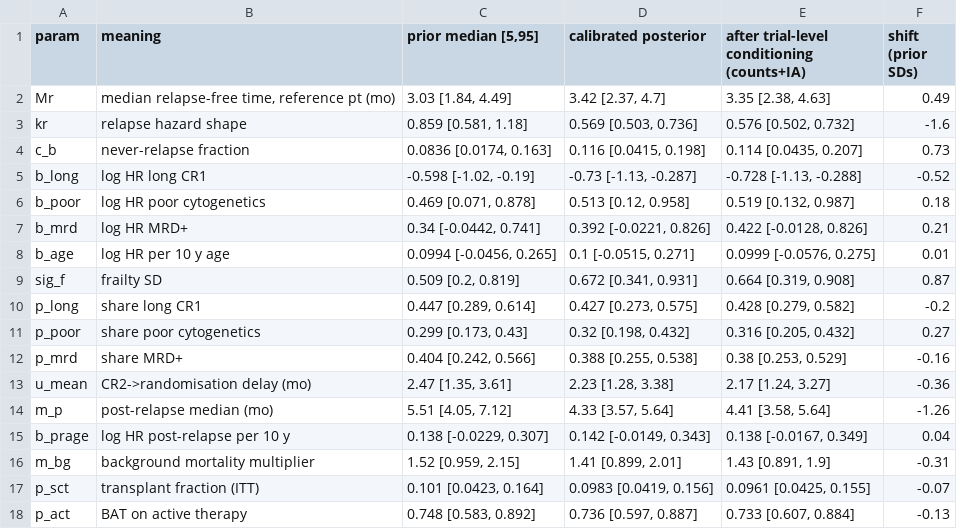
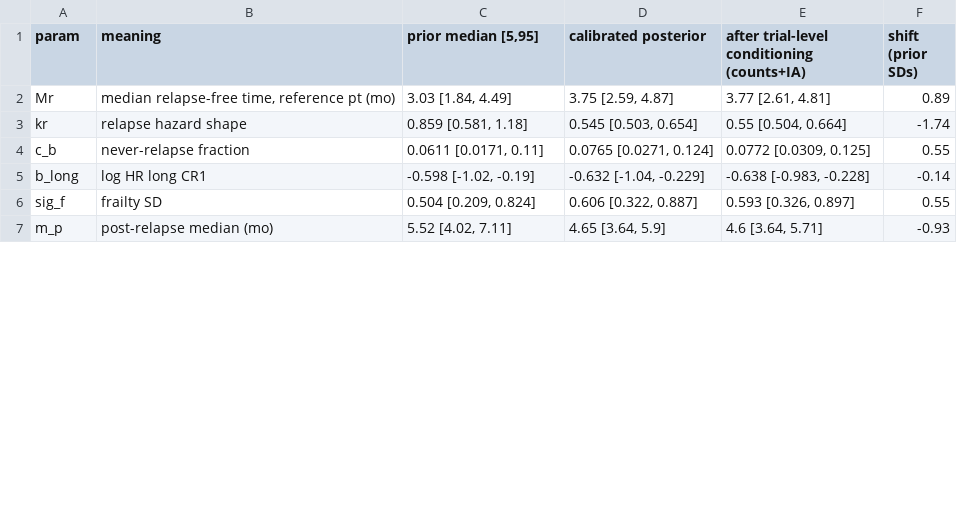
Before and after one commit to Shad0wSeven/sellas, a CSV file: results_v2/smc3_params.csv, drawn as a sheet; only a part is shown; the diff covers the shown part only.

```diff
--- a/results_v2/smc3_params.csv
+++ b/results_v2/smc3_params.csv
@@ -1,18 +1,7 @@
 param,meaning,"prior median [5,95]",calibrated posterior,after trial-level conditioning (counts+IA),shift (prior SDs)
-Mr,"median relapse-free time, reference pt (mo)","3.03 [1.84, 4.49]","3.42 [2.37, 4.7]","3.35 [2.38, 4.63]",0.49
-kr,relapse hazard shape,"0.859 [0.581, 1.18]","0.569 [0.503, 0.736]","0.576 [0.502, 0.732]",-1.6
-c_b,never-relapse fraction,"0.0836 [0.0174, 0.163]","0.116 [0.0415, 0.198]","0.114 [0.0435, 0.207]",0.73
-b_long,log HR long CR1,"-0.598 [-1.02, -0.19]","-0.73 [-1.13, -0.287]","-0.728 [-1.13, -0.288]",-0.52
-b_poor,log HR poor cytogenetics,"0.469 [0.071, 0.878]","0.513 [0.12, 0.958]","0.519 [0.132, 0.987]",0.18
-b_mrd,log HR MRD+,"0.34 [-0.0442, 0.741]","0.392 [-0.0221, 0.826]","0.422 [-0.0128, 0.826]",0.21
-b_age,log HR per 10 y age,"0.0994 [-0.0456, 0.265]","0.1 [-0.0515, 0.271]","0.0999 [-0.0576, 0.275]",0.01
-sig_f,frailty SD,"0.509 [0.2, 0.819]","0.672 [0.341, 0.931]","0.664 [0.319, 0.908]",0.87
-p_long,share long CR1,"0.447 [0.289, 0.614]","0.427 [0.273, 0.575]","0.428 [0.279, 0.582]",-0.2
-p_poor,share poor cytogenetics,"0.299 [0.173, 0.43]","0.32 [0.198, 0.432]","0.316 [0.205, 0.432]",0.27
-p_mrd,share MRD+,"0.404 [0.242, 0.566]","0.388 [0.255, 0.538]","0.38 [0.253, 0.529]",-0.16
-u_mean,CR2->randomisation delay (mo),"2.47 [1.35, 3.61]","2.23 [1.28, 3.38]","2.17 [1.24, 3.27]",-0.36
-m_p,post-relapse median (mo),"5.51 [4.05, 7.12]","4.33 [3.57, 5.64]","4.41 [3.58, 5.64]",-1.26
-b_prage,log HR post-relapse per 10 y,"0.138 [-0.0229, 0.307]","0.142 [-0.0149, 0.343]","0.138 [-0.0167, 0.349]",0.04
-m_bg,background mortality multiplier,"1.52 [0.959, 2.15]","1.41 [0.899, 2.01]","1.43 [0.891, 1.9]",-0.31
-p_sct,transplant fraction (ITT),"0.101 [0.0423, 0.164]","0.0983 [0.0419, 0.156]","0.0961 [0.0425, 0.155]",-0.07
-p_act,BAT on active therapy,"0.748 [0.583, 0.892]","0.736 [0.597, 0.887]","0.733 [0.607, 0.884]",-0.13
+Mr,"median relapse-free time, reference pt (mo)","3.03 [1.84, 4.49]","3.75 [2.59, 4.87]","3.77 [2.61, 4.81]",0.89
+kr,relapse hazard shape,"0.859 [0.581, 1.18]","0.545 [0.503, 0.654]","0.55 [0.504, 0.664]",-1.74
+c_b,never-relapse fraction,"0.0611 [0.0171, 0.11]","0.0765 [0.0271, 0.124]","0.0772 [0.0309, 0.125]",0.55
+b_long,log HR long CR1,"-0.598 [-1.02, -0.19]","-0.632 [-1.04, -0.229]","-0.638 [-0.983, -0.228]",-0.14
+sig_f,frailty SD,"0.504 [0.209, 0.824]","0.606 [0.322, 0.887]","0.593 [0.326, 0.897]",0.55
+m_p,post-relapse median (mo),"5.52 [4.02, 7.11]","4.65 [3.64, 5.9]","4.6 [3.64, 5.71]",-0.93
```
Also changed, not shown: 1 added row, 2 removed rows and 23 edited cells elsewhere in this file, results_v2/smc3_summary.csv, 5 other files.
